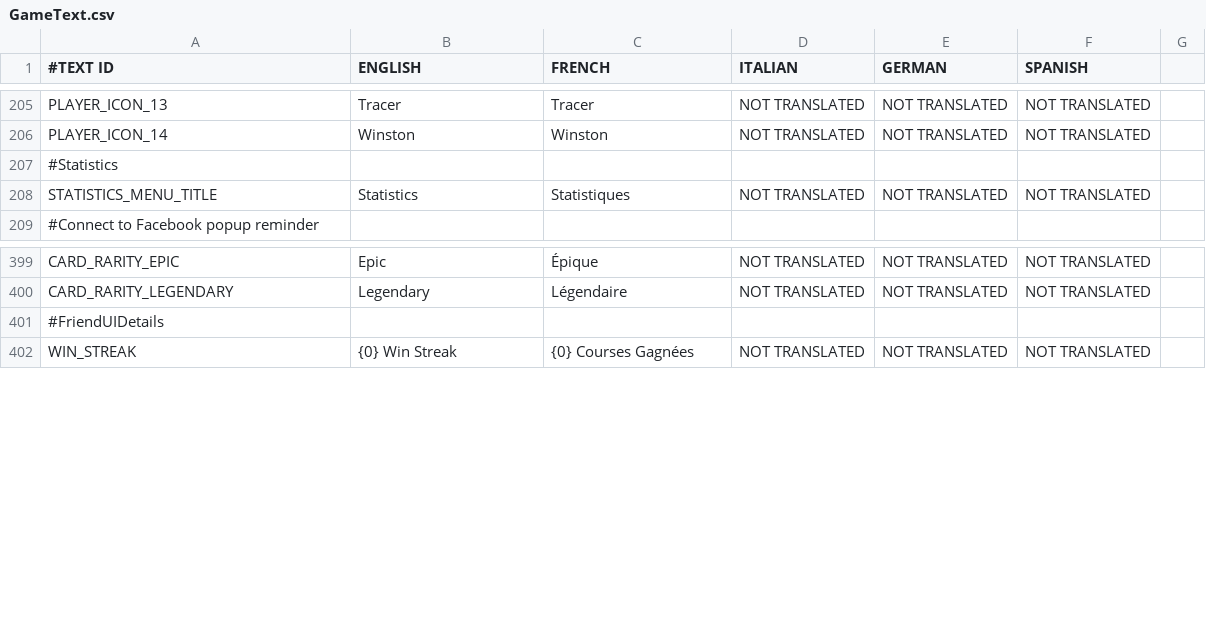
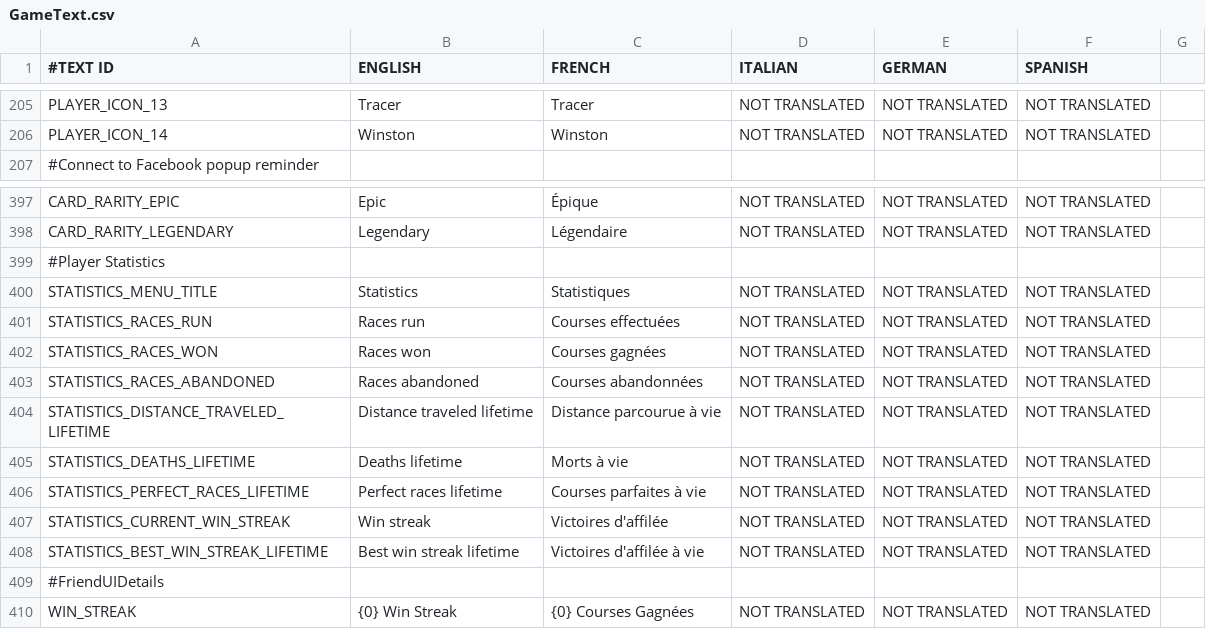
Before and after one commit to shahbazGamedev/Hero-s-Run, a CSV file: Assets/Resources/Localization/GameText.csv, drawn as a sheet; only a part is shown, gaps mark what is left out; removed rows and columns are numbered as before the commit, all else as after; the diff names each change by its address in the sheet, - before the commit and + after, or states it on an @@ line.

Commit message:
First pass proper statistics screen

```diff
--- a/Assets/Resources/Localization/GameText.csv
+++ b/Assets/Resources/Localization/GameText.csv
-row 207: #Statistics
+row 399: #Player Statistics
@@ row 208 moved to row 400: STATISTICS_MENU_TITLE @@
+row 401: STATISTICS_RACES_RUN | Races run | Courses effectuées | NOT TRANSLATED | NOT TRANSLATED | NOT TRANSLATED
+row 402: STATISTICS_RACES_WON | Races won | Courses gagnées | NOT TRANSLATED | NOT TRANSLATED | NOT TRANSLATED
+row 403: STATISTICS_RACES_ABANDONED | Races abandoned | Courses abandonnées | NOT TRANSLATED | NOT TRANSLATED | NOT TRANSLATED
+row 404: STATISTICS_DISTANCE_TRAVELED_LIFETIME | Distance traveled lifetime | Distance parcourue à vie | NOT TRANSLATED | NOT TRANSLATED | NOT TRANSLATED
+row 405: STATISTICS_DEATHS_LIFETIME | Deaths lifetime | Morts à vie | NOT TRANSLATED | NOT TRANSLATED | NOT TRANSLATED
+row 406: STATISTICS_PERFECT_RACES_LIFETIME | Perfect races lifetime | Courses parfaites à vie | NOT TRANSLATED | NOT TRANSLATED | NOT TRANSLATED
+row 407: STATISTICS_CURRENT_WIN_STREAK | Win streak | Victoires d'affilée | NOT TRANSLATED | NOT TRANSLATED | NOT TRANSLATED
+row 408: STATISTICS_BEST_WIN_STREAK_LIFETIME | Best win streak lifetime | Victoires d'affilée à vie | NOT TRANSLATED | NOT TRANSLATED | NOT TRANSLATED
```
Also changed, not shown: 11 other files.
